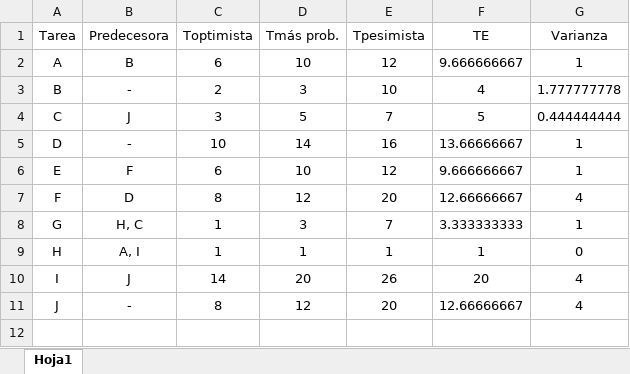
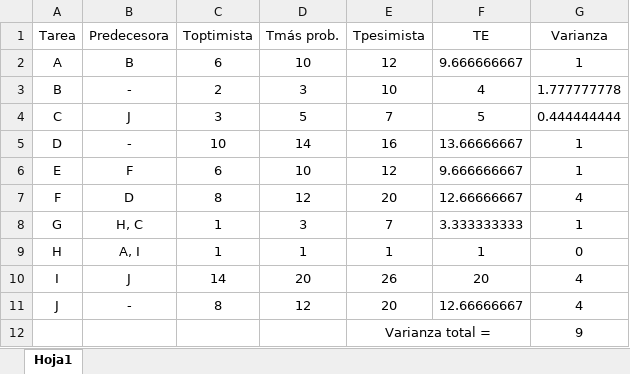
Before and after one commit to carluandraster/Inv-Operativa, an Excel workbook: TP 4/ejercicio6.xlsx, sheet Hoja1, drawn as a sheet; values as stored, in another font and other column widths than the file's, no borders; the diff names each change by its address in the sheet, - before the commit and + after, or states it on an @@ line.

Commit message:
Add files via upload

```diff
--- a/TP 4/ejercicio6.xlsx (sheet Hoja1)
+++ b/TP 4/ejercicio6.xlsx (sheet Hoja1)
+row 12:  |  |  |  | Varianza total = |  | 9
```
